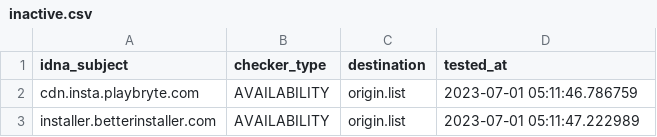
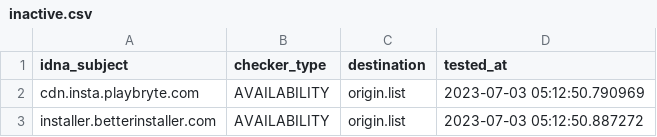
Before and after one commit to dead-hosts/UncheckyAds_git_FadeMind, a CSV file: .pyfunceble/inactive.csv, drawn as a sheet.

```diff
--- a/.pyfunceble/inactive.csv
+++ b/.pyfunceble/inactive.csv
@@ -1,3 +1,3 @@
 idna_subject,checker_type,destination,tested_at
-cdn.insta.playbryte.com,AVAILABILITY,origin.list,2023-07-01 05:11:46.786759
-installer.betterinstaller.com,AVAILABILITY,origin.list,2023-07-01 05:11:47.222989
+cdn.insta.playbryte.com,AVAILABILITY,origin.list,2023-07-03 05:12:50.790969
+installer.betterinstaller.com,AVAILABILITY,origin.list,2023-07-03 05:12:50.887272
```
Also changed, not shown: 9 other files.
